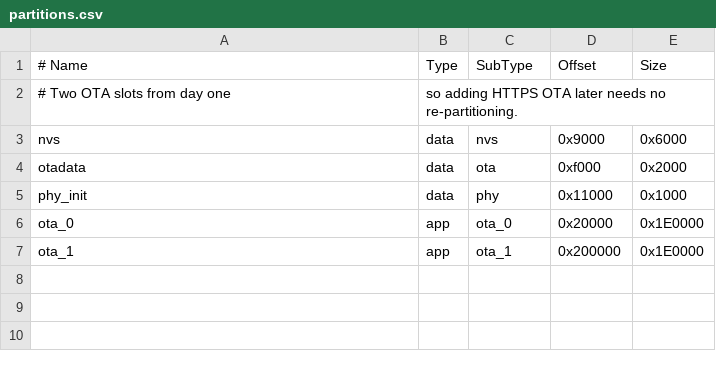
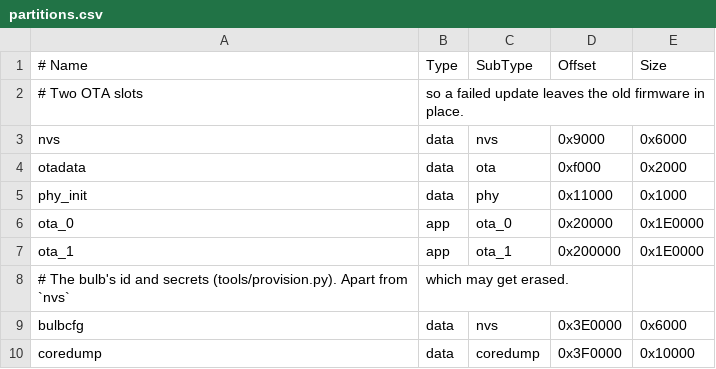
Before and after one commit to apicov/smart_bulbs, a CSV file: firmware/partitions.csv, drawn as a sheet; removed rows and columns are numbered as before the commit, all else as after; the diff names each change by its address in the sheet, - before the commit and + after, or states it on an @@ line.

Commit message:
Add signed over-the-air firmware updates
Move each bulb's id and secrets out of the firmware image into a new
bulbcfg partition, written over USB by tools/provision.py, so one image
can be shared by every bulb and hosted publicly.

Bulbs now install signed firmware on command through the cmd topic and
report progress on info. A new image is kept only after 30 s connected to
MQTT, otherwise the bulb rolls back within 5 minutes. Updates are refused
while a sleep timer or alarm fade is running.

A restart caused by the firmware no longer turns on a light that was off.

Add tools/publish_firmware.py and an HTTPS firmware vhost on the server,
and enable rollback, app signing and core dumps to flash in the build.

```diff
--- a/firmware/partitions.csv
+++ b/firmware/partitions.csv
-row 2: # Two OTA slots from day one | so adding HTTPS OTA later needs no re-partitioning.
+row 2: # Two OTA slots | so a failed update leaves the old firmware in place.
+row 8: # The bulb's id and secrets (tools/provision.py). Apart from `nvs` | which may get erased.
+row 9: bulbcfg | data | nvs | 0x3E0000 | 0x6000
+row 10: coredump | data | coredump | 0x3F0000 | 0x10000
```
Also changed, not shown: 32 other files.
